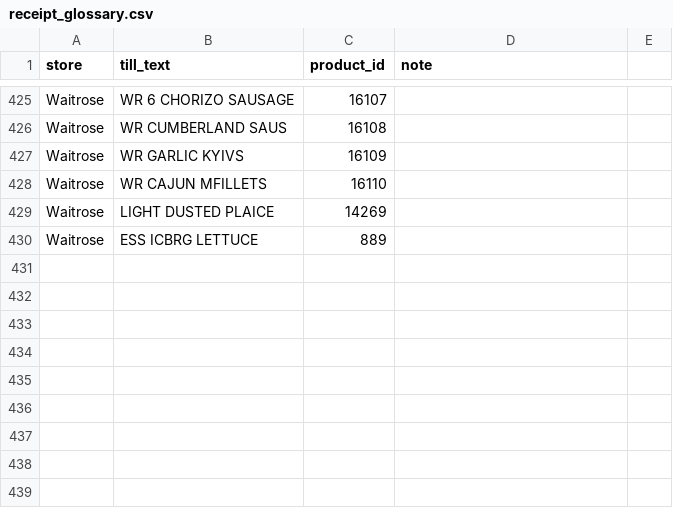
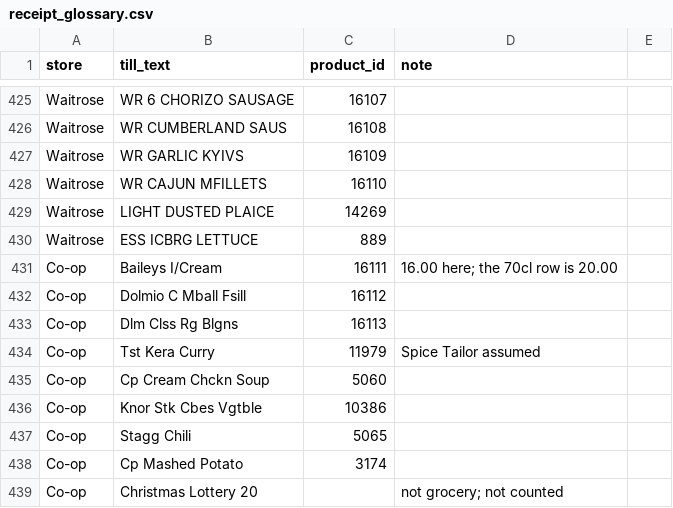
Before and after one commit to Predator1960/JerseyBasket, a CSV file: marketing-tools/receipt_glossary.csv, drawn as a sheet; only a part is shown, gaps mark what is left out; the diff names each change by its address in the sheet, - before the commit and + after, or states it on an @@ line.

```diff
--- a/marketing-tools/receipt_glossary.csv
+++ b/marketing-tools/receipt_glossary.csv
+row 431: Co-op | Baileys I/Cream | 16111 | 16.00 here; the 70cl row is 20.00
+row 432: Co-op | Dolmio C Mball Fsill | 16112
+row 433: Co-op | Dlm Clss Rg Blgns | 16113
+row 434: Co-op | Tst Kera Curry | 11979 | Spice Tailor assumed
+row 435: Co-op | Cp Cream Chckn Soup | 5060
+row 436: Co-op | Knor Stk Cbes Vgtble | 10386
+row 437: Co-op | Stagg Chili | 5065
+row 438: Co-op | Cp Mashed Potato | 3174
+row 439: Co-op | Christmas Lottery 20 |  | not grocery; not counted
```
Also changed, not shown: 3 other files.
